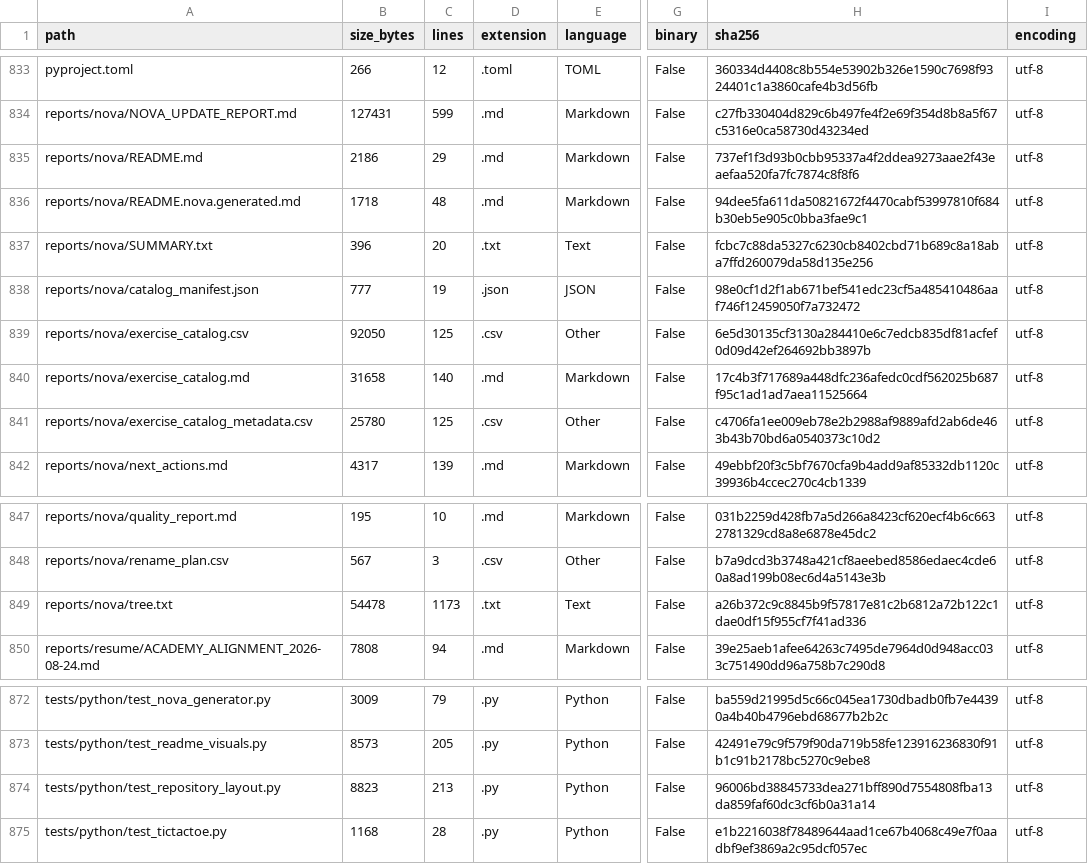
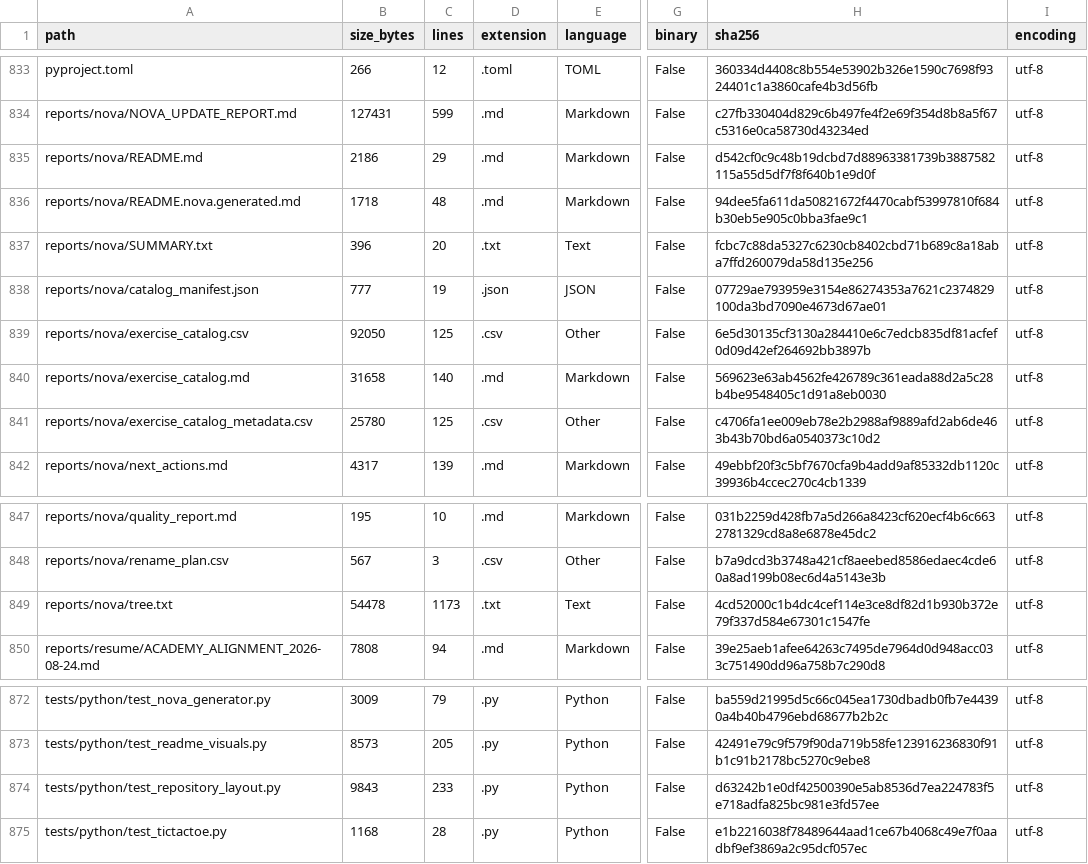
Before and after one commit to LiriothTeltanion/Fullstack2026, a CSV file: reports/nova/file_inventory.csv, drawn as a sheet; only a part is shown, gaps mark what is left out; the diff names each change by its address in the sheet, - before the commit and + after, or states it on an @@ line.

Commit message:
test: probar que el generador de catalogos funciona, no que esten al dia (#66)
La prueba duplicaba exactamente el paso del CI: llamaba a --check y
exigia codigo cero. Como los informes indexan el arbol entero, cualquier
fichero que cambie los deja obsoletos, asi que el paso del workflow ya no
bloqueaba pero la prueba si, y todo PR de dependencias seguia en rojo.

Que esten al dia es una preocupacion de entrega y el workflow lo sigue
exigiendo en push a main. Lo que corresponde a una prueba unitaria es que
el generador este sano, asi que ahora tolera unicamente las lineas de
"generated report is stale" y falla ante cualquier otra cosa: una traza,
un [FATAL], una herramienta que falta o un repositorio malformado.

Comprobado en los dos sentidos: con los cinco informes obsoletos las 65
pruebas pasan, y una linea de error distinta sigue marcandose como fallo.

```diff
--- a/reports/nova/file_inventory.csv
+++ b/reports/nova/file_inventory.csv
-H835 (sha256): 737ef1f3d93b0cbb95337a4f2ddea9273aae2f43eaefaa520fa7fc7874c8f8f6
+H835 (sha256): d542cf0c9c48b19dcbd7d88963381739b3887582115a55d5df7f8f640b1e9d0f
-H838 (sha256): 98e0cf1d2f1ab671bef541edc23cf5a485410486aaf746f12459050f7a732472
+H838 (sha256): 07729ae793959e3154e86274353a7621c2374829100da3bd7090e4673d67ae01
-H840 (sha256): 17c4b3f717689a448dfc236afedc0cdf562025b687f95c1ad1ad7aea11525664
+H840 (sha256): 569623e63ab4562fe426789c361eada88d2a5c28b4be9548405c1d91a8eb0030
-H849 (sha256): a26b372c9c8845b9f57817e81c2b6812a72b122c1dae0df15f955cf7f41ad336
+H849 (sha256): 4cd52000c1b4dc4cef114e3ce8df82d1b930b372e79f337d584e67301c1547fe
-B874 (size_bytes): 8823
+B874 (size_bytes): 9843
-C874 (lines): 213
+C874 (lines): 233
-H874 (sha256): 96006bd38845733dea271bff890d7554808fba13da859faf60dc3cf6b0a31a14
+H874 (sha256): d63242b1e0df42500390e5ab8536d7ea224783f5e718adfa825bc981e3fd57ee
```
Also changed, not shown: 5 other files.
